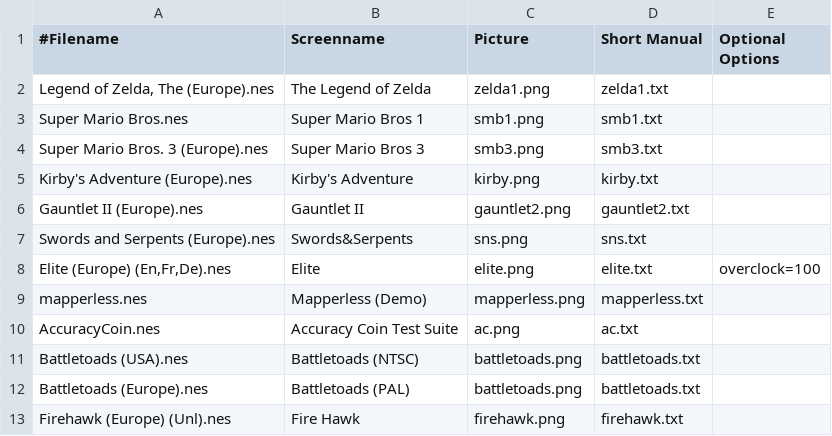
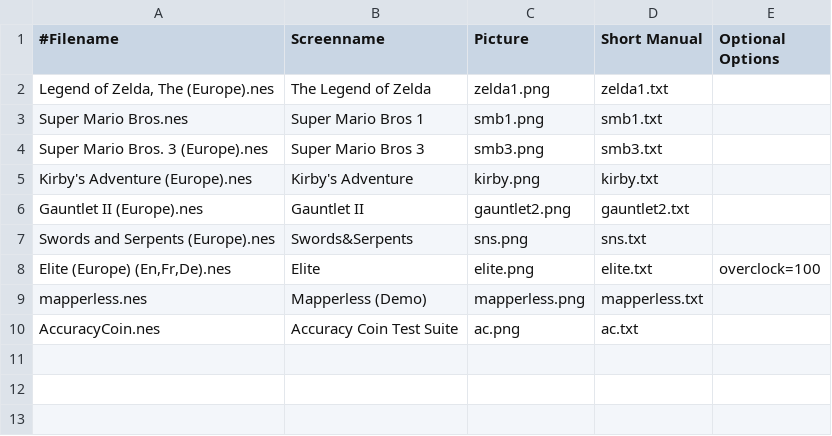
Before and after one commit to bastetfurry/ESPNES, a CSV file: roms/settings.csv, drawn as a sheet; the diff names each change by its address in the sheet, - before the commit and + after, or states it on an @@ line.

```diff
--- a/roms/settings.csv
+++ b/roms/settings.csv
-row 11: Battletoads (USA).nes | Battletoads (NTSC) | battletoads.png | battletoads.txt
-row 12: Battletoads (Europe).nes | Battletoads (PAL) | battletoads.png | battletoads.txt
-row 13: Firehawk (Europe) (Unl).nes | Fire Hawk | firehawk.png | firehawk.txt
```
Also changed, not shown: 2 other files.
